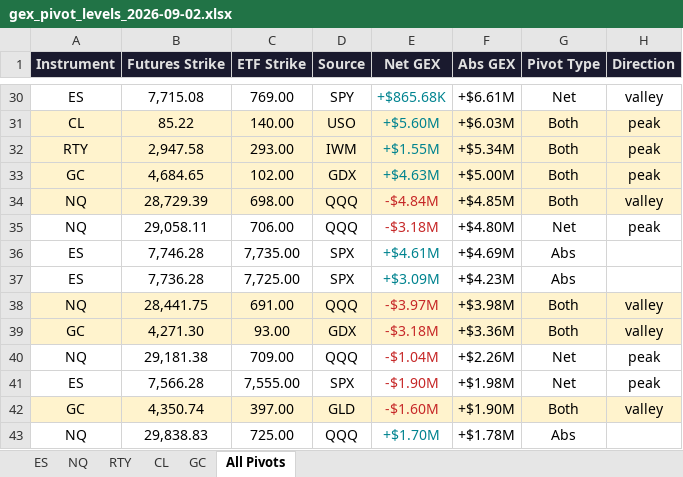
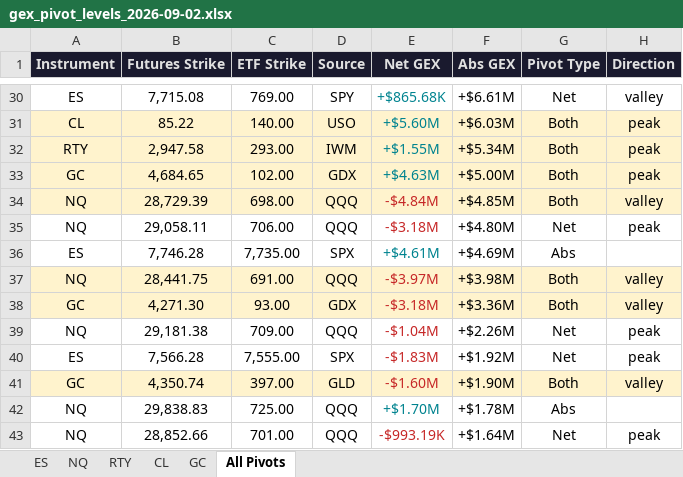
Before and after one commit to samidor/futures-levels, an Excel workbook: gex_pivot_levels_2026-09-02.xlsx, sheet All Pivots, drawn as a sheet; only a part is shown, gaps mark what is left out; the shorter side is filled out with more unchanged rows; values as stored, in another font and other column widths than the file's, no borders; removed rows and columns are numbered as before the commit, all else as after; the diff covers the shown part only; the diff names each change by its address in the sheet, - before the commit and + after, or states it on an @@ line.

```diff
--- a/gex_pivot_levels_2026-09-02.xlsx (sheet All Pivots)
+++ b/gex_pivot_levels_2026-09-02.xlsx (sheet All Pivots)
-row 37: ES | 7,736.28 | 7,725.00 | SPX | +$3.09M | +$4.23M | Abs
-E40 (Net GEX): -$1.90M
+E40 (Net GEX): -$1.83M
-F40 (Abs GEX): +$1.98M
+F40 (Abs GEX): +$1.92M
```
Also changed, not shown: 4 added rows, 4 removed rows and 16 edited cells elsewhere in this sheet, sheet ES, 28 other files.
